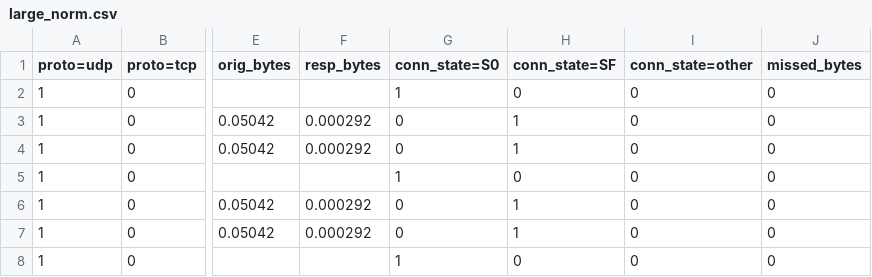
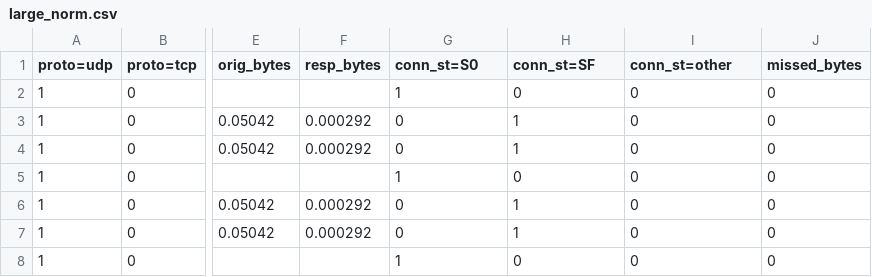
Before and after one commit to aucad/cge, a CSV file: data/large_norm.csv, drawn as a sheet; only a part is shown, gaps mark what is left out; the diff names each change by its address in the sheet, - before the commit and + after, or states it on an @@ line.

```diff
--- a/data/large_norm.csv
+++ b/data/large_norm.csv
-G1: conn_state=S0
+G1: conn_st=S0
-H1: conn_state=SF
+H1: conn_st=SF
-I1: conn_state=other
+I1: conn_st=other
```
Also changed, not shown: data/large.csv, data/small.csv, 14 other files.
